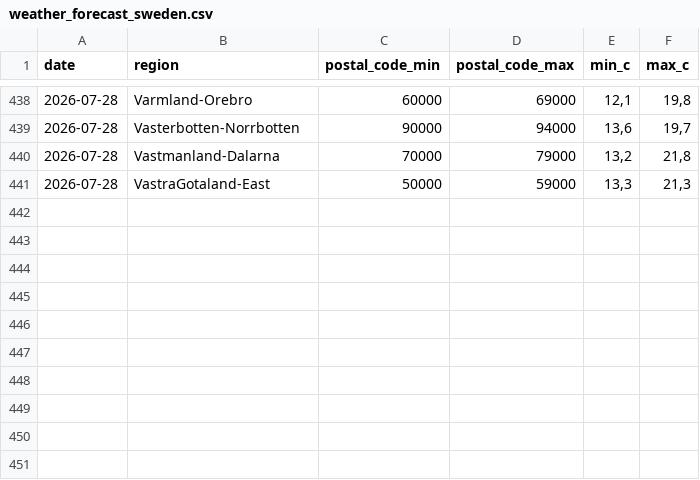
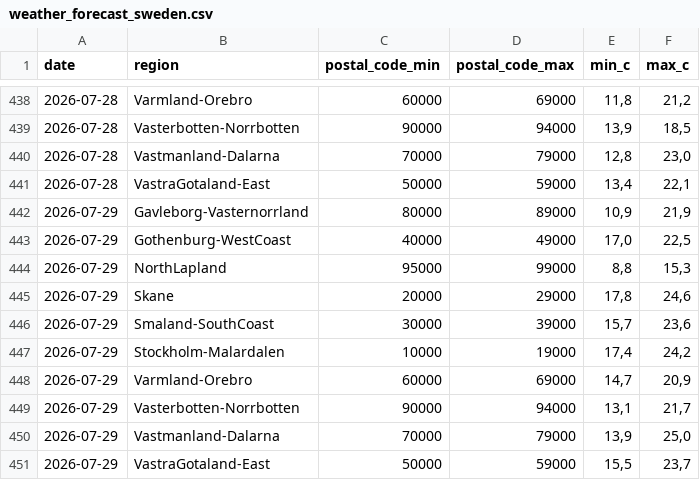
Before and after one commit to Erik-SkiConnect/swedish-weather-agent, a CSV file: weather_forecast_sweden.csv, drawn as a sheet; only a part is shown, gaps mark what is left out; the diff covers the shown part only.

```diff
--- a/weather_forecast_sweden.csv
+++ b/weather_forecast_sweden.csv
@@ -438,4 +438,14 @@ date,region,postal_code_min,postal_code_max,min_c,max_c
-2026-07-28,Varmland-Orebro,60000,69000,"12,1","19,8"
-2026-07-28,Vasterbotten-Norrbotten,90000,94000,"13,6","19,7"
-2026-07-28,Vastmanland-Dalarna,70000,79000,"13,2","21,8"
-2026-07-28,VastraGotaland-East,50000,59000,"13,3","21,3"
+2026-07-28,Varmland-Orebro,60000,69000,"11,8","21,2"
+2026-07-28,Vasterbotten-Norrbotten,90000,94000,"13,9","18,5"
+2026-07-28,Vastmanland-Dalarna,70000,79000,"12,8","23,0"
+2026-07-28,VastraGotaland-East,50000,59000,"13,4","22,1"
+2026-07-29,Gavleborg-Vasternorrland,80000,89000,"10,9","21,9"
+2026-07-29,Gothenburg-WestCoast,40000,49000,"17,0","22,5"
+2026-07-29,NorthLapland,95000,99000,"8,8","15,3"
+2026-07-29,Skane,20000,29000,"17,8","24,6"
+2026-07-29,Smaland-SouthCoast,30000,39000,"15,7","23,6"
+2026-07-29,Stockholm-Malardalen,10000,19000,"17,4","24,2"
+2026-07-29,Varmland-Orebro,60000,69000,"14,7","20,9"
+2026-07-29,Vasterbotten-Norrbotten,90000,94000,"13,1","21,7"
+2026-07-29,Vastmanland-Dalarna,70000,79000,"13,9","25,0"
+2026-07-29,VastraGotaland-East,50000,59000,"15,5","23,7"
```
Also changed, not shown: 32 edited cells elsewhere in this file.
